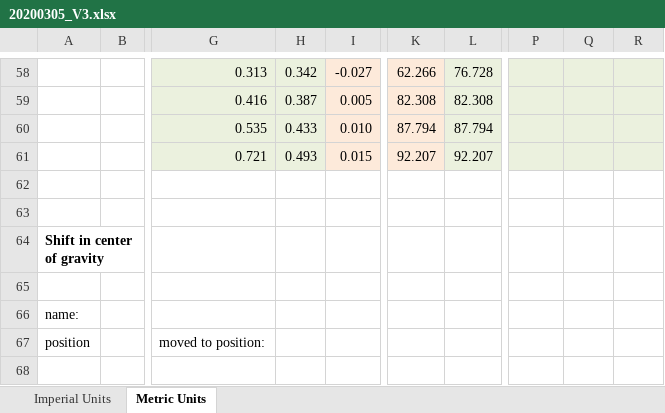
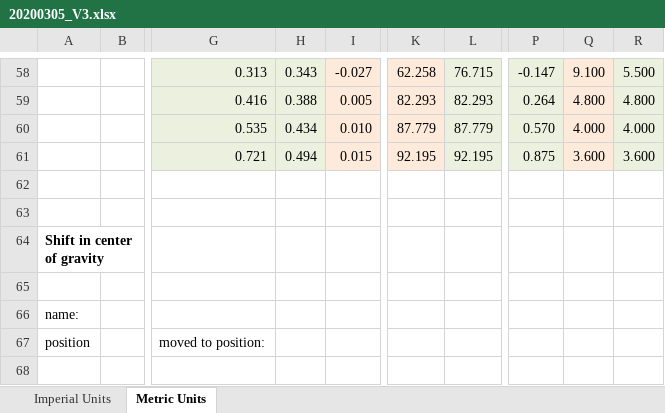
Before and after one commit to ravenvanewijk/B31, an Excel workbook: Testflightdata/20200305_V3.xlsx, sheet Metric Units, drawn as a sheet; only a part is shown, gaps mark what is left out; values as stored, in another font and other column widths than the file's, no borders; charts and pictures not drawn; the diff covers the shown part only; the diff names each change by its address in the sheet, - before the commit and + after, or states it on an @@ line.

```diff
--- a/Testflightdata/20200305_V3.xlsx (sheet Metric Units)
+++ b/Testflightdata/20200305_V3.xlsx (sheet Metric Units)
-H58: 0.342
+H58: 0.343
-K58: 62.266
+K58: 62.258
-L58: 76.728
+L58: 76.715
-P58: (empty)
+P58: -0.147
-Q58: (empty)
+Q58: 9.100
-R58: (empty)
+R58: 5.500
-H59: 0.387
+H59: 0.388
-K59: 82.308
+K59: 82.293
-L59: 82.308
+L59: 82.293
-P59: (empty)
+P59: 0.264
-Q59: (empty)
+Q59: 4.800
-R59: (empty)
+R59: 4.800
-H60: 0.433
+H60: 0.434
-K60: 87.794
+K60: 87.779
-L60: 87.794
+L60: 87.779
-P60: (empty)
+P60: 0.570
-Q60: (empty)
+Q60: 4.000
-R60: (empty)
+R60: 4.000
-H61: 0.493
+H61: 0.494
-K61: 92.207
+K61: 92.195
-L61: 92.207
+L61: 92.195
-P61: (empty)
+P61: 0.875
-Q61: (empty)
+Q61: 3.600
-R61: (empty)
+R61: 3.600
```
Also changed, not shown: 2 added rows, 1 removed row, 159 edited cells and cell formats elsewhere in this sheet, charts or pictures, 1 other file.
